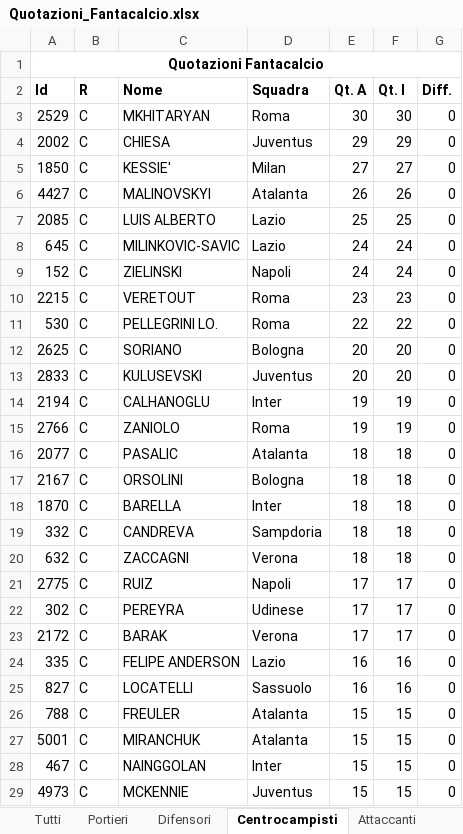
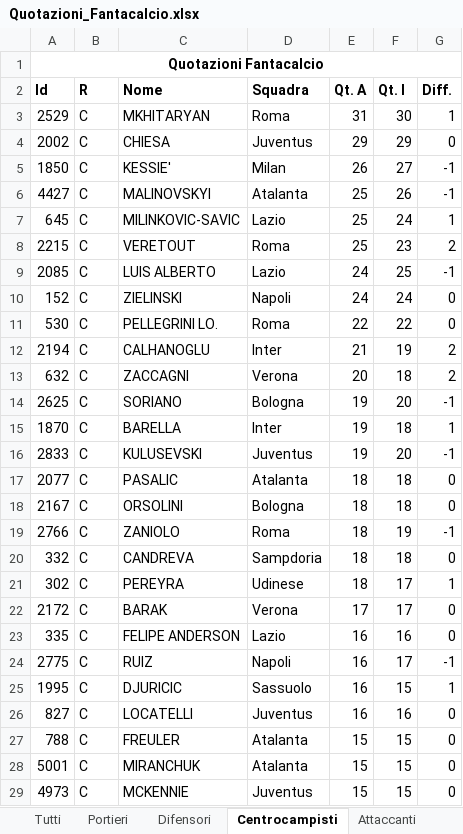
Before and after one commit to giuseppeaurilio/susyleague, an Excel workbook: site/DB/csv/Quotazioni_Fantacalcio.xlsx, sheet Centrocampisti, drawn as a sheet; only a part is shown; values as stored, in another font and other column widths than the file's, no borders; removed rows and columns are numbered as before the commit, all else as after; the diff covers the shown part only; the diff names each change by its address in the sheet, - before the commit and + after, or states it on an @@ line.

```diff
--- a/site/DB/csv/Quotazioni_Fantacalcio.xlsx (sheet Centrocampisti)
+++ b/site/DB/csv/Quotazioni_Fantacalcio.xlsx (sheet Centrocampisti)
-E3 (Qt. A): 30
+E3 (Qt. A): 31
-G3 (Diff.): 0
+G3 (Diff.): 1
-E5 (Qt. A): 27
+E5 (Qt. A): 26
-G5:G6 (Diff.): 0
+G5:G6 (Diff.): -1
-E6 (Qt. A): 26
+E6 (Qt. A): 25
-row 7: 2085 | C | LUIS ALBERTO | Lazio | 25 | 25 | 0
-E7 (Qt. A): 24
+E7 (Qt. A): 25
-G7 (Diff.): 0
+G7 (Diff.): 1
+row 8: 2215 | C | VERETOUT | Roma | 25 | 23 | 2
+row 9: 2085 | C | LUIS ALBERTO | Lazio | 24 | 25 | -1
-row 10: 2215 | C | VERETOUT | Roma | 23 | 23 | 0
+row 12: 2194 | C | CALHANOGLU | Inter | 21 | 19 | 2
+row 13: 632 | C | ZACCAGNI | Verona | 20 | 18 | 2
-E14 (Qt. A): 20
+E14 (Qt. A): 19
-G14 (Diff.): 0
+G14 (Diff.): -1
+row 15: 1870 | C | BARELLA | Inter | 19 | 18 | 1
-E16 (Qt. A): 20
+E16 (Qt. A): 19
-G16 (Diff.): 0
+G16 (Diff.): -1
-row 14: 2194 | C | CALHANOGLU | Inter | 19 | 19 | 0
-row 15: 2766 | C | ZANIOLO | Roma | 19 | 19 | 0
-row 18: 1870 | C | BARELLA | Inter | 18 | 18 | 0
+row 19: 2766 | C | ZANIOLO | Roma | 18 | 19 | -1
-row 20: 632 | C | ZACCAGNI | Verona | 18 | 18 | 0
-row 21: 2775 | C | RUIZ | Napoli | 17 | 17 | 0
-E21 (Qt. A): 17
+E21 (Qt. A): 18
-G21 (Diff.): 0
+G21 (Diff.): 1
+row 24: 2775 | C | RUIZ | Napoli | 16 | 17 | -1
+row 25: 1995 | C | DJURICIC | Sassuolo | 16 | 15 | 1
-D26 (Squadra): Sassuolo
+D26 (Squadra): Juventus
-row 28: 467 | C | NAINGGOLAN | Inter | 15 | 15 | 0
```
Also changed, not shown: 30 added rows, 20 removed rows and 5 edited cells elsewhere in this sheet, sheet Tutti, sheet Attaccanti, sheet Difensori, sheet Portieri.
